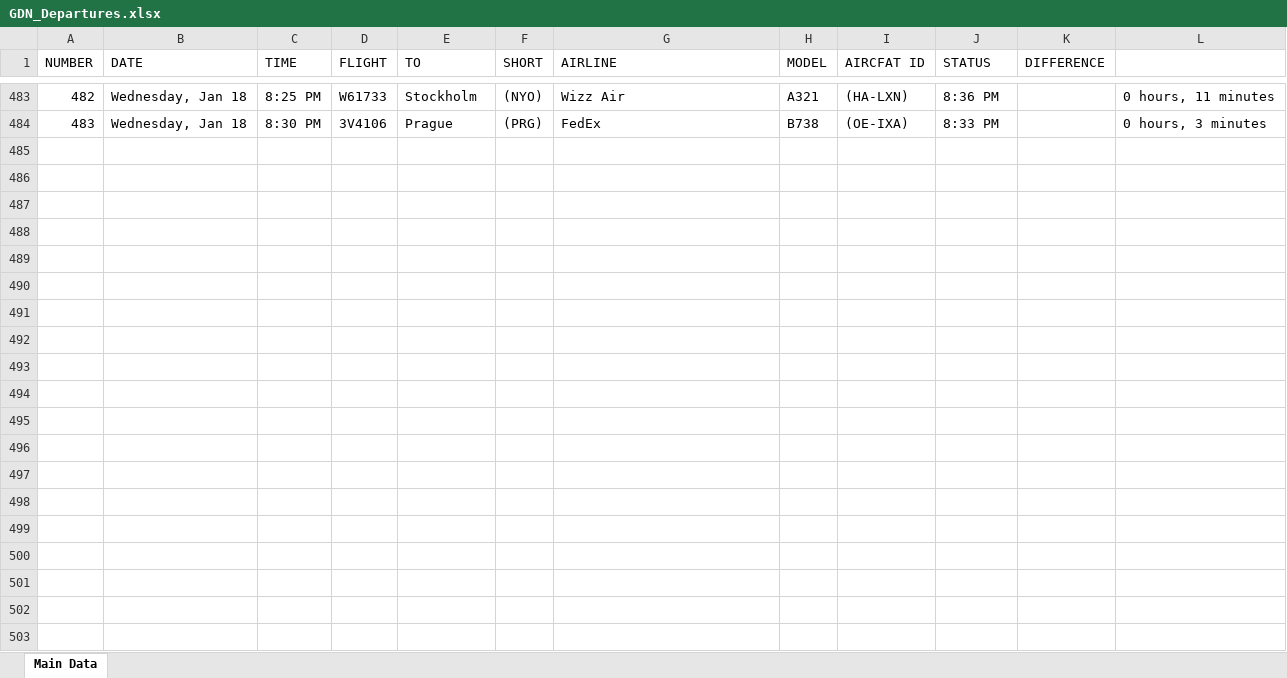
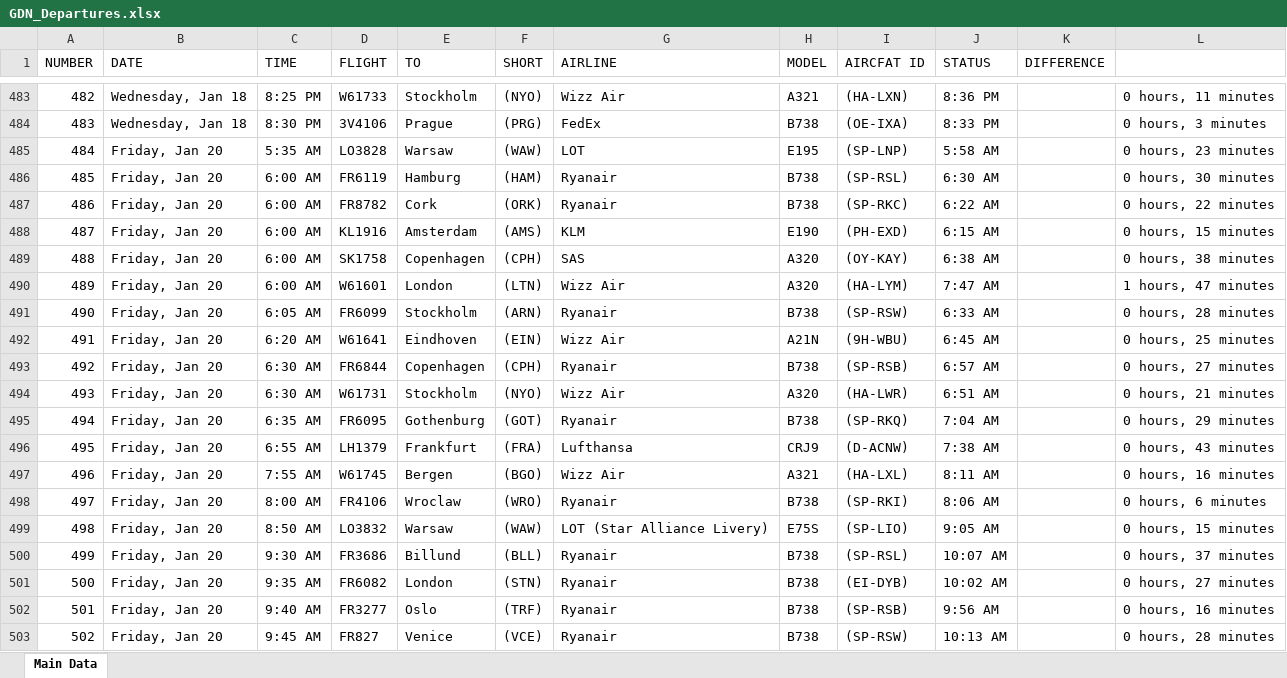
Before and after one commit to Kurczaczek21/Polish-Airport-Databse, an Excel workbook: DataBase/GDN_Departures.xlsx, sheet Main Data, drawn as a sheet; only a part is shown, gaps mark what is left out; values as stored, in another font and other column widths than the file's, no borders; the diff covers the shown part only; the diff names each change by its address in the sheet, - before the commit and + after, or states it on an @@ line.

```diff
--- a/DataBase/GDN_Departures.xlsx (sheet Main Data)
+++ b/DataBase/GDN_Departures.xlsx (sheet Main Data)
+row 485: 484 | Friday, Jan 20 | 5:35 AM | LO3828 | Warsaw | (WAW) | LOT | E195 | (SP-LNP) | 5:58 AM |  | 0 hours, 23 minutes
+row 486: 485 | Friday, Jan 20 | 6:00 AM | FR6119 | Hamburg | (HAM) | Ryanair | B738 | (SP-RSL) | 6:30 AM |  | 0 hours, 30 minutes
+row 487: 486 | Friday, Jan 20 | 6:00 AM | FR8782 | Cork | (ORK) | Ryanair | B738 | (SP-RKC) | 6:22 AM |  | 0 hours, 22 minutes
+row 488: 487 | Friday, Jan 20 | 6:00 AM | KL1916 | Amsterdam | (AMS) | KLM | E190 | (PH-EXD) | 6:15 AM |  | 0 hours, 15 minutes
+row 489: 488 | Friday, Jan 20 | 6:00 AM | SK1758 | Copenhagen | (CPH) | SAS | A320 | (OY-KAY) | 6:38 AM |  | 0 hours, 38 minutes
+row 490: 489 | Friday, Jan 20 | 6:00 AM | W61601 | London | (LTN) | Wizz Air | A320 | (HA-LYM) | 7:47 AM |  | 1 hours, 47 minutes
+row 491: 490 | Friday, Jan 20 | 6:05 AM | FR6099 | Stockholm | (ARN) | Ryanair | B738 | (SP-RSW) | 6:33 AM |  | 0 hours, 28 minutes
+row 492: 491 | Friday, Jan 20 | 6:20 AM | W61641 | Eindhoven | (EIN) | Wizz Air | A21N | (9H-WBU) | 6:45 AM |  | 0 hours, 25 minutes
+row 493: 492 | Friday, Jan 20 | 6:30 AM | FR6844 | Copenhagen | (CPH) | Ryanair | B738 | (SP-RSB) | 6:57 AM |  | 0 hours, 27 minutes
+row 494: 493 | Friday, Jan 20 | 6:30 AM | W61731 | Stockholm | (NYO) | Wizz Air | A320 | (HA-LWR) | 6:51 AM |  | 0 hours, 21 minutes
+row 495: 494 | Friday, Jan 20 | 6:35 AM | FR6095 | Gothenburg | (GOT) | Ryanair | B738 | (SP-RKQ) | 7:04 AM |  | 0 hours, 29 minutes
+row 496: 495 | Friday, Jan 20 | 6:55 AM | LH1379 | Frankfurt | (FRA) | Lufthansa | CRJ9 | (D-ACNW) | 7:38 AM |  | 0 hours, 43 minutes
+row 497: 496 | Friday, Jan 20 | 7:55 AM | W61745 | Bergen | (BGO) | Wizz Air | A321 | (HA-LXL) | 8:11 AM |  | 0 hours, 16 minutes
+row 498: 497 | Friday, Jan 20 | 8:00 AM | FR4106 | Wroclaw | (WRO) | Ryanair | B738 | (SP-RKI) | 8:06 AM |  | 0 hours, 6 minutes
+row 499: 498 | Friday, Jan 20 | 8:50 AM | LO3832 | Warsaw | (WAW) | LOT (Star Alliance Livery) | E75S | (SP-LIO) | 9:05 AM |  | 0 hours, 15 minutes
+row 500: 499 | Friday, Jan 20 | 9:30 AM | FR3686 | Billund | (BLL) | Ryanair | B738 | (SP-RSL) | 10:07 AM |  | 0 hours, 37 minutes
+row 501: 500 | Friday, Jan 20 | 9:35 AM | FR6082 | London | (STN) | Ryanair | B738 | (EI-DYB) | 10:02 AM |  | 0 hours, 27 minutes
+row 502: 501 | Friday, Jan 20 | 9:40 AM | FR3277 | Oslo | (TRF) | Ryanair | B738 | (SP-RSB) | 9:56 AM |  | 0 hours, 16 minutes
+row 503: 502 | Friday, Jan 20 | 9:45 AM | FR827 | Venice | (VCE) | Ryanair | B738 | (SP-RSW) | 10:13 AM |  | 0 hours, 28 minutes
```
Also changed, not shown: 57 added rows elsewhere in this sheet, DataBase/KRK_Arrivals.xlsx, DataBase/KRK_Departures.xlsx, 23 other files.
